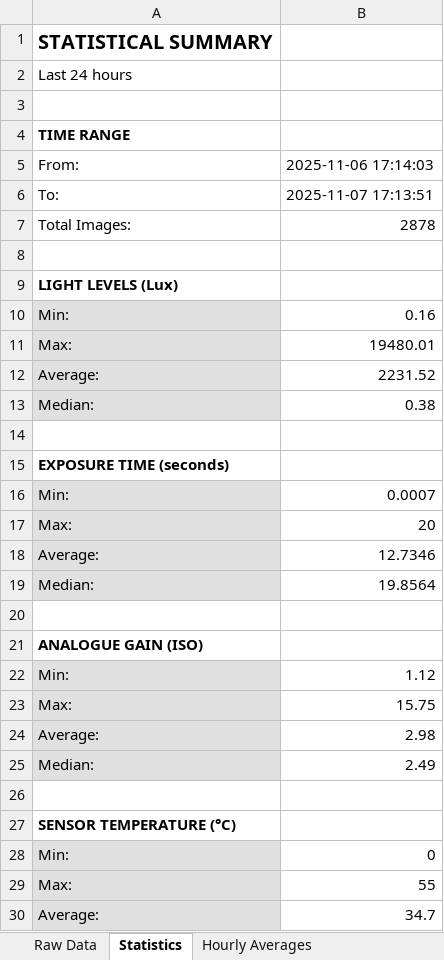
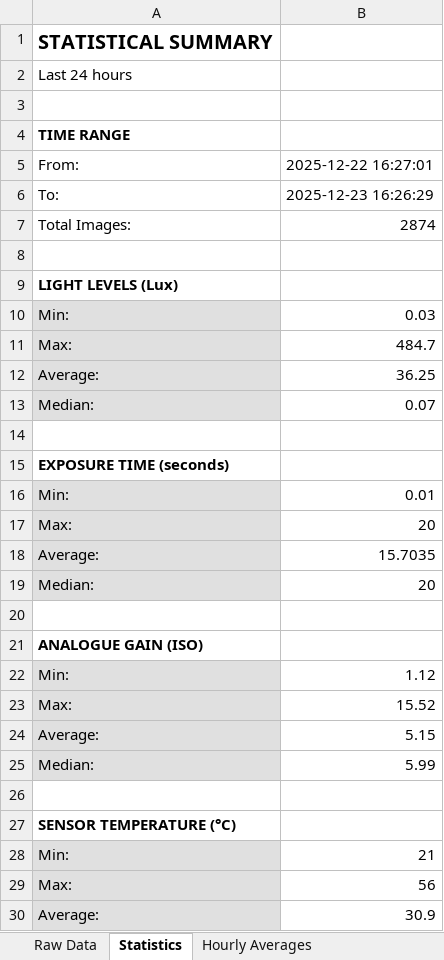
Before and after one commit to ekstremedia/raspilapse, an Excel workbook: graphs/timelapse_analysis_24h.xlsx, sheet Statistics, drawn as a sheet; values as stored, in another font and other column widths than the file's, no borders; the diff names each change by its address in the sheet, - before the commit and + after, or states it on an @@ line.

```diff
--- a/graphs/timelapse_analysis_24h.xlsx (sheet Statistics)
+++ b/graphs/timelapse_analysis_24h.xlsx (sheet Statistics)
-B5: 2025-11-06 17:14:03
+B5: 2025-12-22 16:27:01
-B6: 2025-11-07 17:13:51
+B6: 2025-12-23 16:26:29
-B7: 2878
+B7: 2874
-B10: 0.16
+B10: 0.03
-B11: 19480.01
+B11: 484.7
-B12: 2231.52
+B12: 36.25
-B13: 0.38
+B13: 0.07
-B16: 0.0007
+B16: 0.01
-B18: 12.7346
+B18: 15.7035
-B19: 19.8564
+B19: 20
-B23: 15.75
+B23: 15.52
-B24: 2.98
+B24: 5.15
-B25: 2.49
+B25: 5.99
-B28: 0
+B28: 21
-B29: 55
+B29: 56
-B30: 34.7
+B30: 30.9
```
Also changed, not shown: sheet Raw Data, sheet Hourly Averages, 2 other files.
